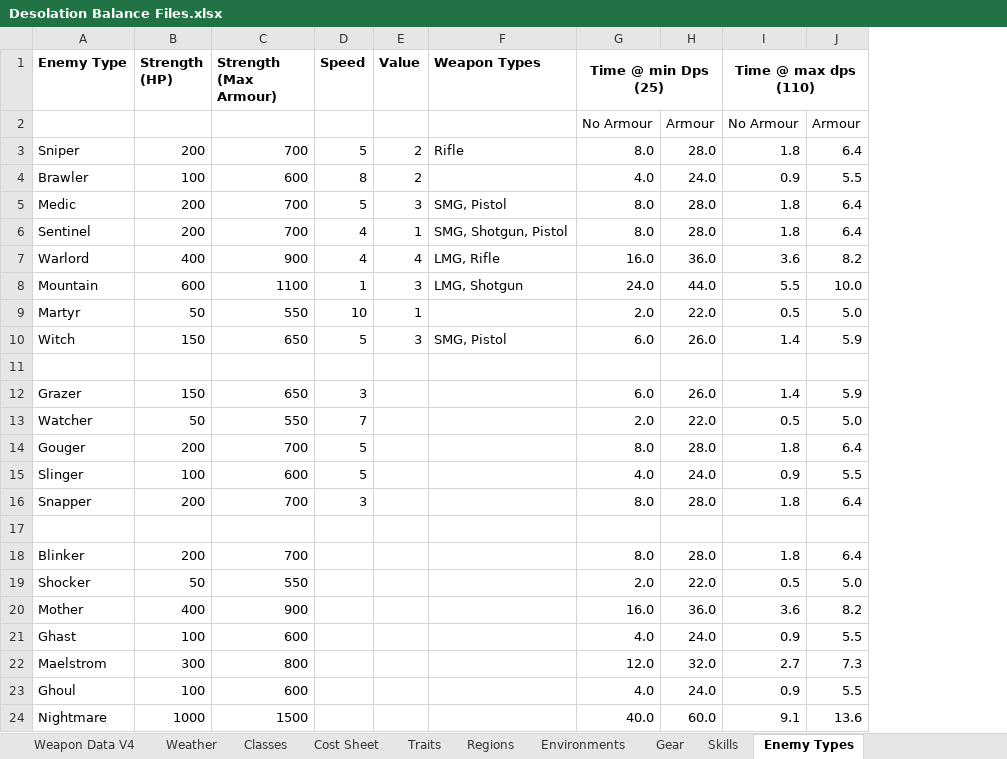
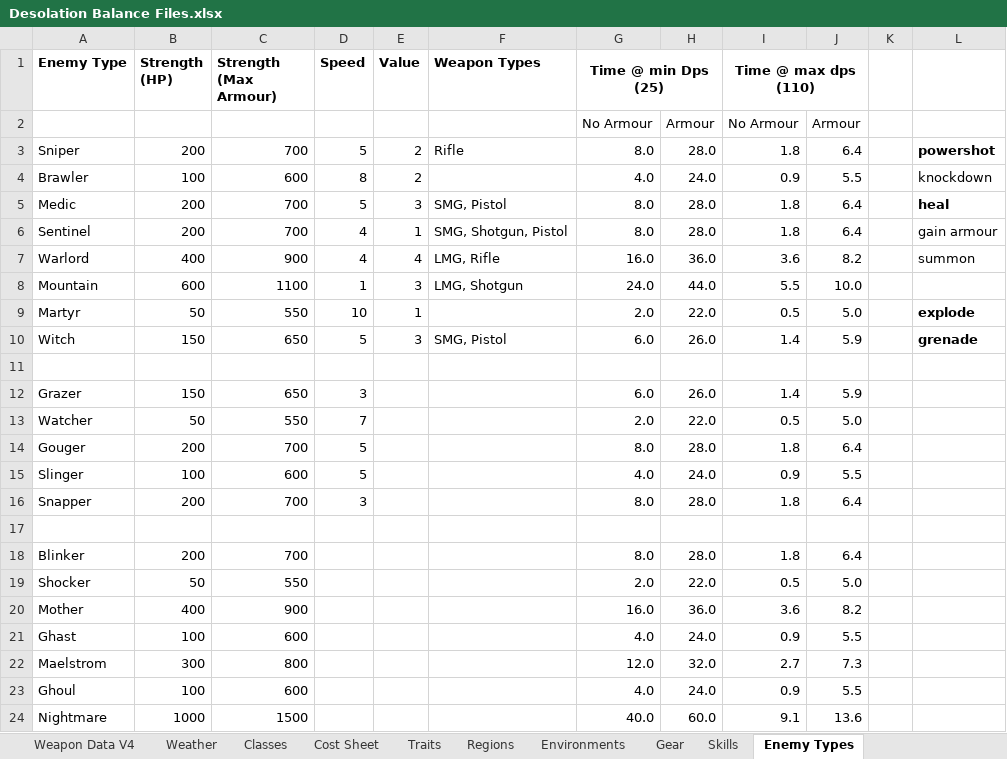
Before and after one commit to Shemamforash/Night-V8, an Excel workbook: Desolation Balance Files.xlsx, sheet Enemy Types, drawn as a sheet; values as stored, in another font and other column widths than the file's, no borders; the diff names each change by its address in the sheet, - before the commit and + after, or states it on an @@ line.

Commit message:
<Feature, Bugfixes> Healing, Powershot, Knockback
Healer now heals enemies (including self).
Heal animation.
Sniper uses powershot.
Sort of put knockback in.
Removed knockdown.
Changed the enemyui to use one ui for the target rather than one ui for
each enemy.
Enemies now selected based on orientation from  player rather than on
distance.
Moved recoilmanager to character combat and updated.
Included blocked cells as well as reachable cells. Now pathfinding won't
include unreachable cells, whilst the block algorithm will only look
return true if the cell is blocked not unreachable.

```diff
--- a/Desolation Balance Files.xlsx (sheet Enemy Types)
+++ b/Desolation Balance Files.xlsx (sheet Enemy Types)
+column K, empty
+column L, rows 3-10: powershot | knockdown | heal | gain armour | summon |  | explode | grenade
```
Also changed, not shown: 47 other files.
